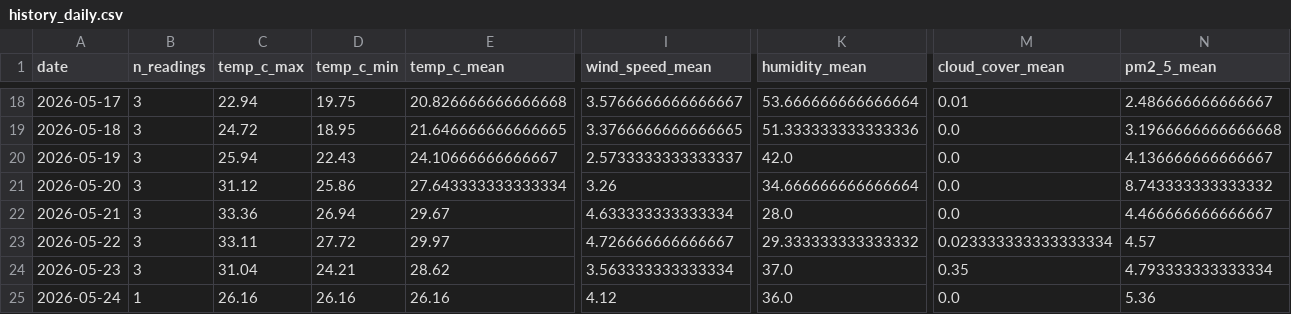
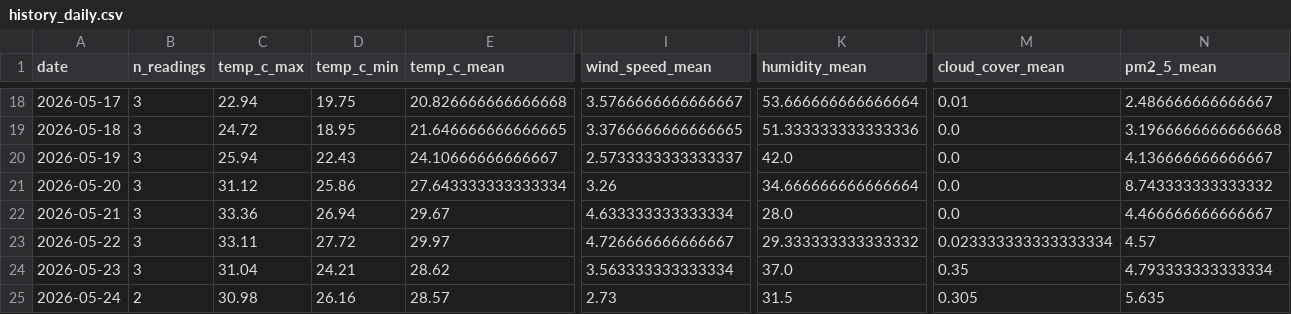
Before and after one commit to norapfr/atmospherica, a CSV file: data/history_daily.csv, drawn as a sheet; only a part is shown, gaps mark what is left out; the diff names each change by its address in the sheet, - before the commit and + after, or states it on an @@ line.

```diff
--- a/data/history_daily.csv
+++ b/data/history_daily.csv
-B25 (n_readings): 1
+B25 (n_readings): 2
-C25 (temp_c_max): 26.16
+C25 (temp_c_max): 30.98
-E25 (temp_c_mean): 26.16
+E25 (temp_c_mean): 28.57
-I25 (wind_speed_mean): 4.12
+I25 (wind_speed_mean): 2.73
-K25 (humidity_mean): 36.0
+K25 (humidity_mean): 31.5
-M25 (cloud_cover_mean): 0.0
+M25 (cloud_cover_mean): 0.305
-N25 (pm2_5_mean): 5.36
+N25 (pm2_5_mean): 5.635
```
Also changed, not shown: data/history_raw.csv, 4 other files.
